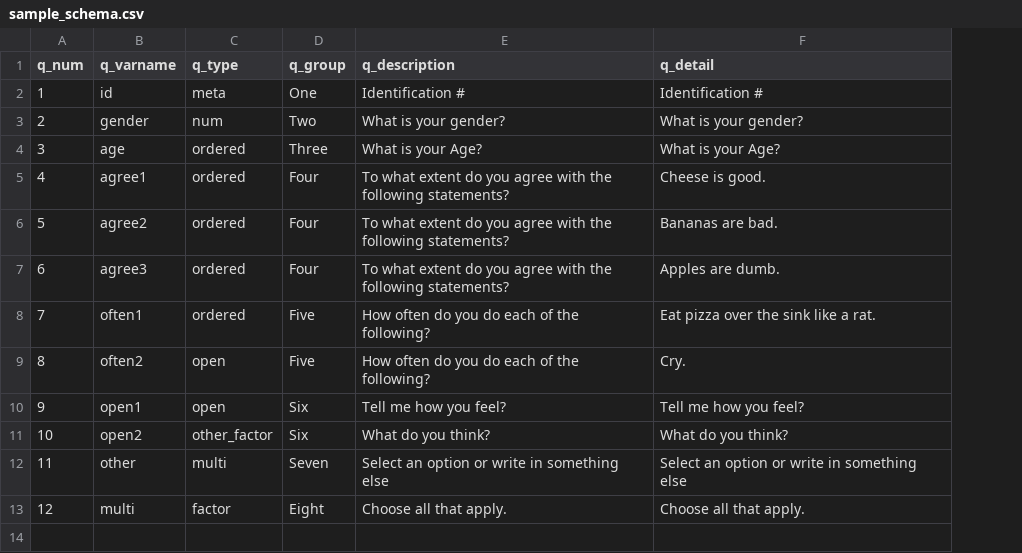
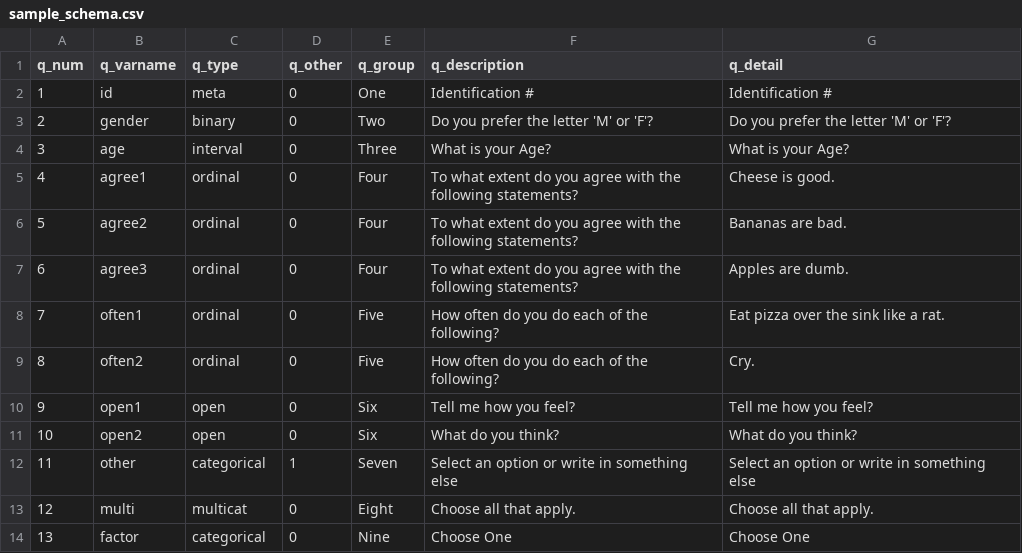
Before and after one commit to christian-million/surveyr, a CSV file: data/sample/sample_schema.csv, drawn as a sheet; addresses are those after the commit; the diff names each change by its address in the sheet, - before the commit and + after, or states it on an @@ line.

```diff
--- a/data/sample/sample_schema.csv
+++ b/data/sample/sample_schema.csv
+column D (q_other), rows 2-13: 0 | 0 | 0 | 0 | 0 | 0 | 0 | 0 | 0 | 0 | 1 | 0
-C3 (q_type): num
+C3 (q_type): binary
-F3 (q_description): What is your gender?
+F3 (q_description): Do you prefer the letter 'M' or 'F'?
-G3 (q_detail): What is your gender?
+G3 (q_detail): Do you prefer the letter 'M' or 'F'?
-C4 (q_type): ordered
+C4 (q_type): interval
-C5:C8 (q_type): ordered
+C5:C8 (q_type): ordinal
-C9 (q_type): open
+C9 (q_type): ordinal
-C11 (q_type): other_factor
+C11 (q_type): open
-C12 (q_type): multi
+C12 (q_type): categorical
-C13 (q_type): factor
+C13 (q_type): multicat
+row 14: 13 | factor | categorical | 0 | Nine | Choose One | Choose One
```
Also changed, not shown: data/sample/sample_survey.csv, 4 other files.
